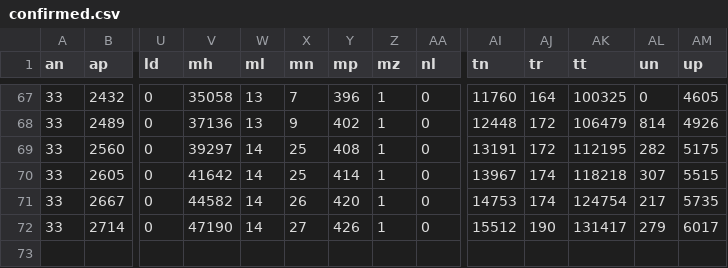
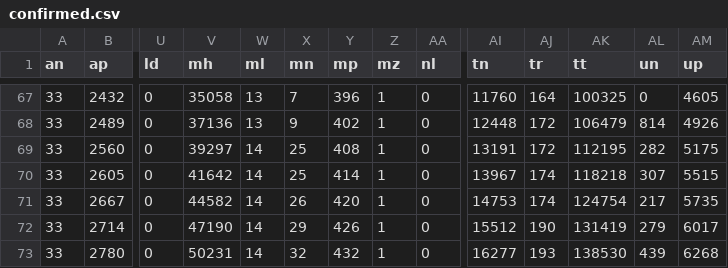
Before and after one commit to aayushgupta97/covid-dash, a CSV file: data/cumulative/confirmed.csv, drawn as a sheet; only a part is shown, gaps mark what is left out; rows hold the shown columns only; the diff names each change by its address in the sheet, - before the commit and + after, or states it on an @@ line.

```diff
--- a/data/cumulative/confirmed.csv
+++ b/data/cumulative/confirmed.csv
-X72 (mn): 27
+X72 (mn): 29
-AK72 (tt): 131417
+AK72 (tt): 131419
+row 73: 33 | 2780 | 0 | 50231 | 14 | 32 | 432 | 1 | 0 | 16277 | 193 | 138530 | 439 | 6268
```
Also changed, not shown: data/COVID_Global_Timeseries.csv, data/COVID_countrywise_total_data.csv, 16 other files.
